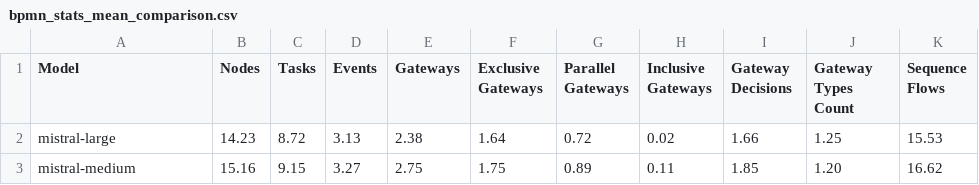
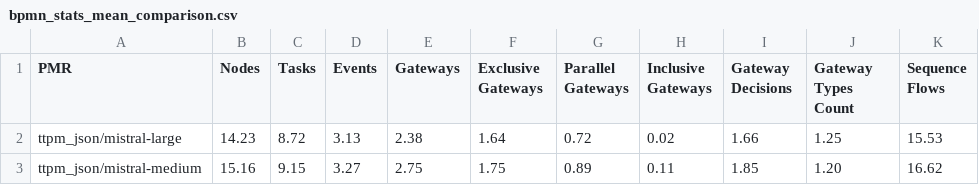
Before and after one commit to being3iimed/Text-to-process-model, a CSV file: evals/bpmn_stats_mean_comparison.csv, drawn as a sheet.

Commit message:
feat: Add  PMR evaluation and related data files.

```diff
--- a/evals/bpmn_stats_mean_comparison.csv
+++ b/evals/bpmn_stats_mean_comparison.csv
@@ -1,3 +1,3 @@
-Model,Nodes,Tasks,Events,Gateways,Exclusive Gateways,Parallel Gateways,Inclusive Gateways,Gateway Decisions,Gateway Types Count,Sequence Flows
-mistral-large,14.23,8.72,3.13,2.38,1.64,0.72,0.02,1.66,1.25,15.53
-mistral-medium,15.16,9.15,3.27,2.75,1.75,0.89,0.11,1.85,1.20,16.62
+PMR,Nodes,Tasks,Events,Gateways,Exclusive Gateways,Parallel Gateways,Inclusive Gateways,Gateway Decisions,Gateway Types Count,Sequence Flows
+ttpm_json/mistral-large,14.23,8.72,3.13,2.38,1.64,0.72,0.02,1.66,1.25,15.53
+ttpm_json/mistral-medium,15.16,9.15,3.27,2.75,1.75,0.89,0.11,1.85,1.20,16.62
```
Also changed, not shown: 4 other files.
